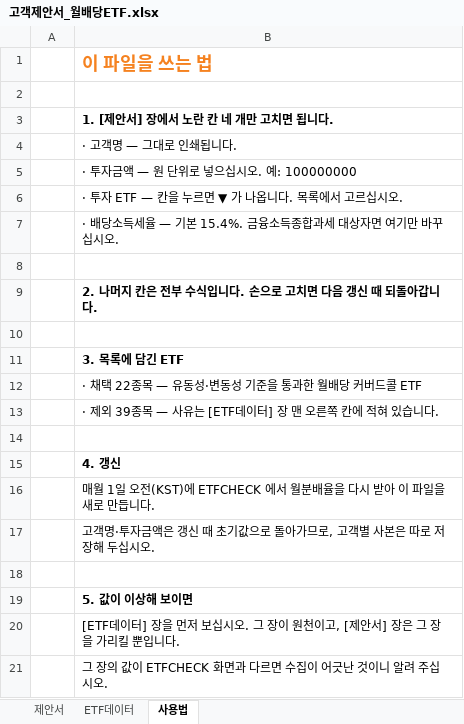
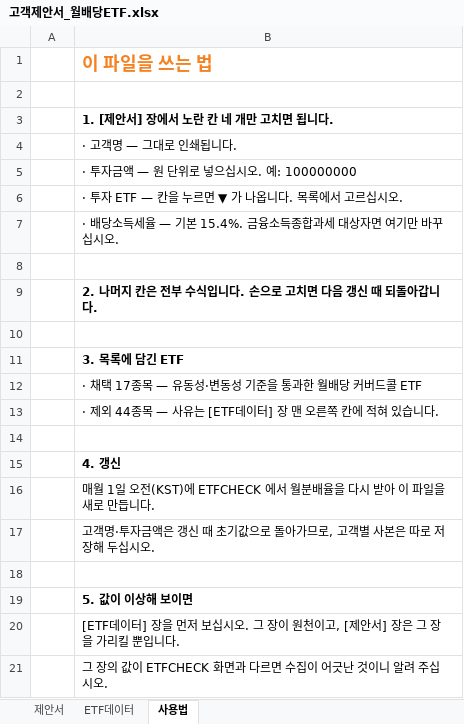
Before and after one commit to hanaroline/work_1, an Excel workbook: 고객제안서_월배당ETF.xlsx, sheet 사용법, drawn as a sheet; values as stored, in another font and other column widths than the file's, no borders; the diff names each change by its address in the sheet, - before the commit and + after, or states it on an @@ line.

```diff
--- a/고객제안서_월배당ETF.xlsx (sheet 사용법)
+++ b/고객제안서_월배당ETF.xlsx (sheet 사용법)
-B12: · 채택 22종목 — 유동성·변동성 기준을 통과한 월배당 커버드콜 ETF
+B12: · 채택 17종목 — 유동성·변동성 기준을 통과한 월배당 커버드콜 ETF
-B13: · 제외 39종목 — 사유는 [ETF데이터] 장 맨 오른쪽 칸에 적혀 있습니다.
+B13: · 제외 44종목 — 사유는 [ETF데이터] 장 맨 오른쪽 칸에 적혀 있습니다.
```
Also changed, not shown: sheet ETF데이터, sheet 제안서, hidden cells, 1 other file.
